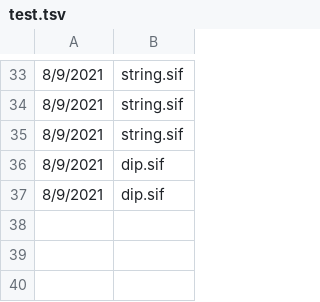
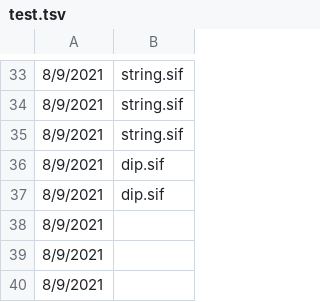
Before and after one commit to Shamir-Lab/domino_web, a TSV file: test.tsv, drawn as a sheet; only a part is shown, gaps mark what is left out; the diff names each change by its address in the sheet, - before the commit and + after, or states it on an @@ line.

```diff
--- a/test.tsv
+++ b/test.tsv
+row 38: 8/9/2021
+row 39: 8/9/2021
+row 40: 8/9/2021
```
Also changed, not shown: 2 other files.
